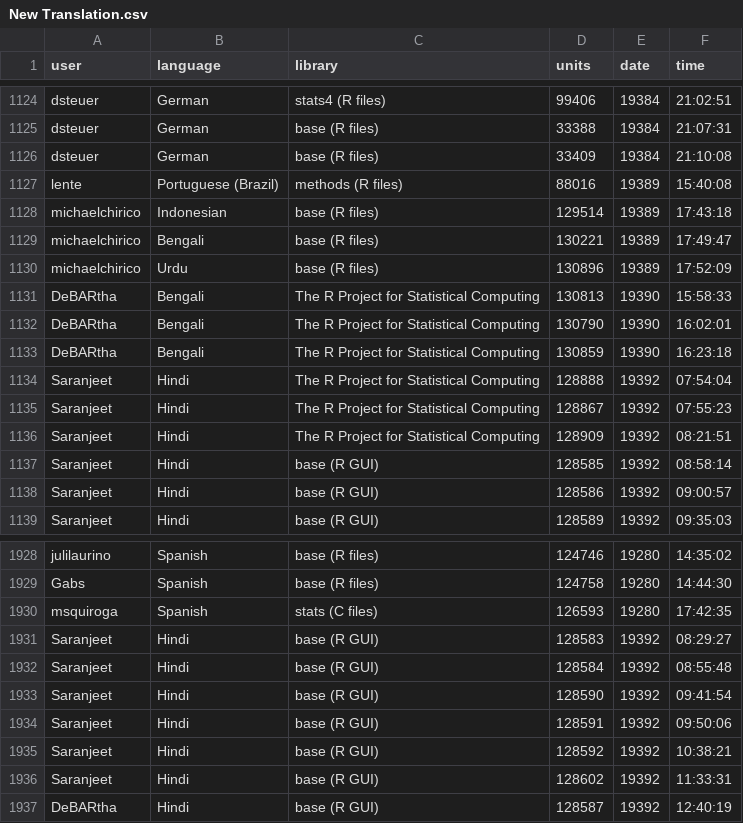
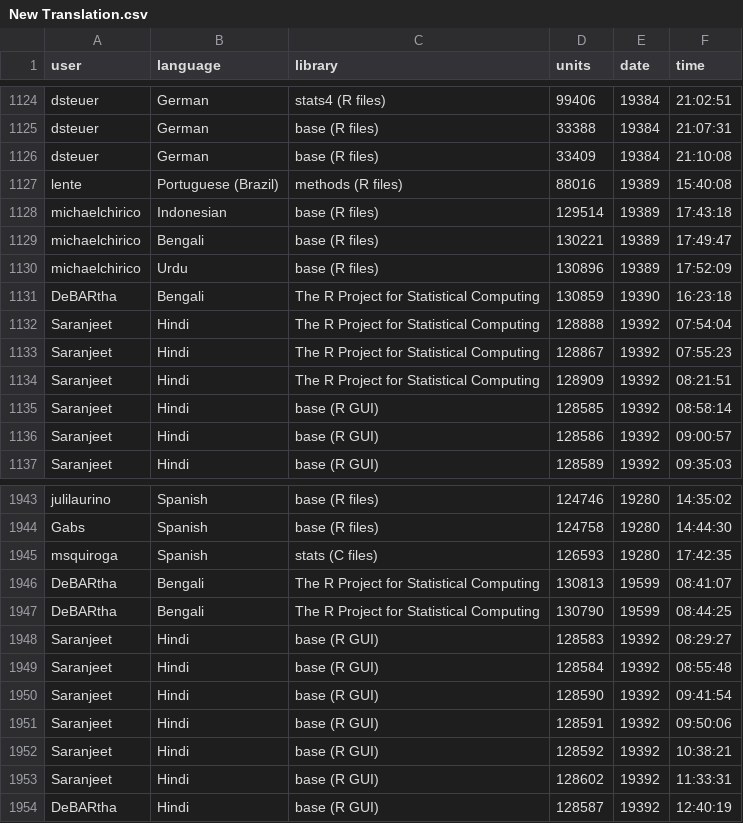
Before and after one commit to shrish-shete20/weblate, a CSV file: Recent Changes/New Translation.csv, drawn as a sheet; only a part is shown, gaps mark what is left out; removed rows and columns are numbered as before the commit, all else as after; the diff covers the shown part only; the diff names each change by its address in the sheet, - before the commit and + after, or states it on an @@ line.

```diff
--- a/Recent Changes/New Translation.csv
+++ b/Recent Changes/New Translation.csv
-row 1131: DeBARtha | Bengali | The R Project for Statistical Computing | 130813 | 19390 | 15:58:33
-row 1132: DeBARtha | Bengali | The R Project for Statistical Computing | 130790 | 19390 | 16:02:01
+row 1946: DeBARtha | Bengali | The R Project for Statistical Computing | 130813 | 19599 | 08:41:07
+row 1947: DeBARtha | Bengali | The R Project for Statistical Computing | 130790 | 19599 | 08:44:25
```
Also changed, not shown: 21 added rows elsewhere in this file, Recent Changes/Marked for Edit.csv.
